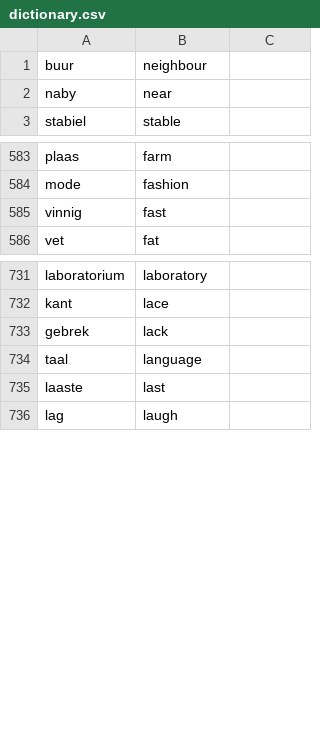
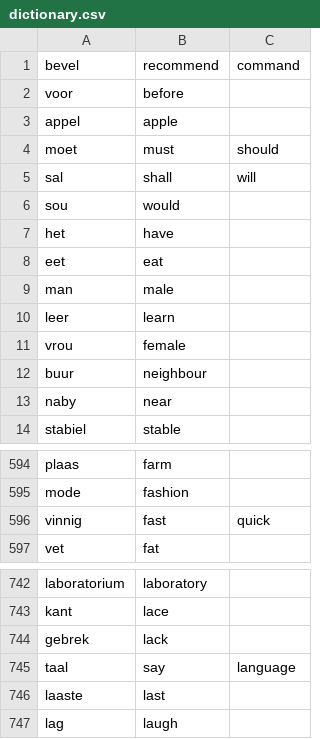
Before and after one commit to MikeSkoe/nut-taal, a CSV file: public/dictionary.csv, drawn as a sheet; only a part is shown, gaps mark what is left out.

```diff
--- a/public/dictionary.csv
+++ b/public/dictionary.csv
@@ -1 +1,12 @@
+bevel,recommend,command,
+voor,before,,
+appel,apple,,
+moet,must,should,
+sal,shall,will,
+sou,would,,
+het,have,,
+eet,eat,,
+man,male,,
+leer,learn,,
+vrou,female,,
 buur,neighbour,,
@@ -584,3 +595,3 @@ plaas,farm,,
 mode,fashion,,
-vinnig,fast,,
+vinnig,fast,quick,
 vet,fat,,
@@ -733,3 +744,3 @@ kant,lace,,
 gebrek,lack,,
-taal,language,,
+taal,say,language,
 laaste,last,,
```
Also changed, not shown: public/conjugations.csv, public/examples.csv, 1 other file.
